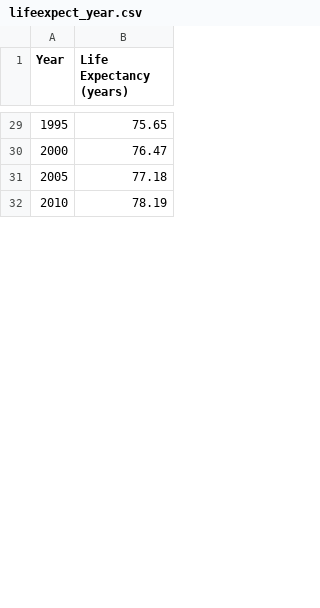
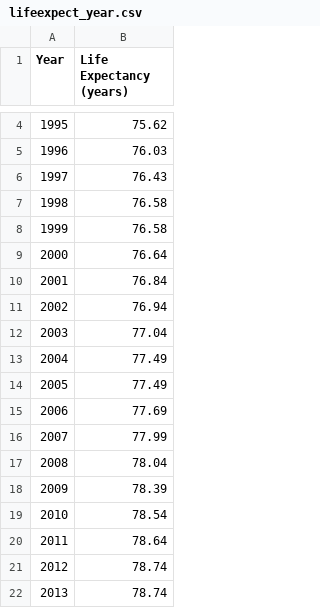
Before and after one commit to rishikadeshmukh/APMA3150_Final, a CSV file: lifeexpect_year.csv, drawn as a sheet; only a part is shown, gaps mark what is left out; the diff covers the shown part only.

Commit message:
Add files via upload

```diff
--- a/lifeexpect_year.csv
+++ b/lifeexpect_year.csv
@@ -29,4 +4,19 @@
-1995,75.65
-2000,76.47
-2005,77.18
-2010,78.19
+1995,75.62
+1996,76.03
+1997,76.43
+1998,76.58
+1999,76.58
+2000,76.64
+2001,76.84
+2002,76.94
+2003,77.04
+2004,77.49
+2005,77.49
+2006,77.69
+2007,77.99
+2008,78.04
+2009,78.39
+2010,78.54
+2011,78.64
+2012,78.74
+2013,78.74
```
Also changed, not shown: 12 added rows, 27 removed rows and 2 edited cells elsewhere in this file.
